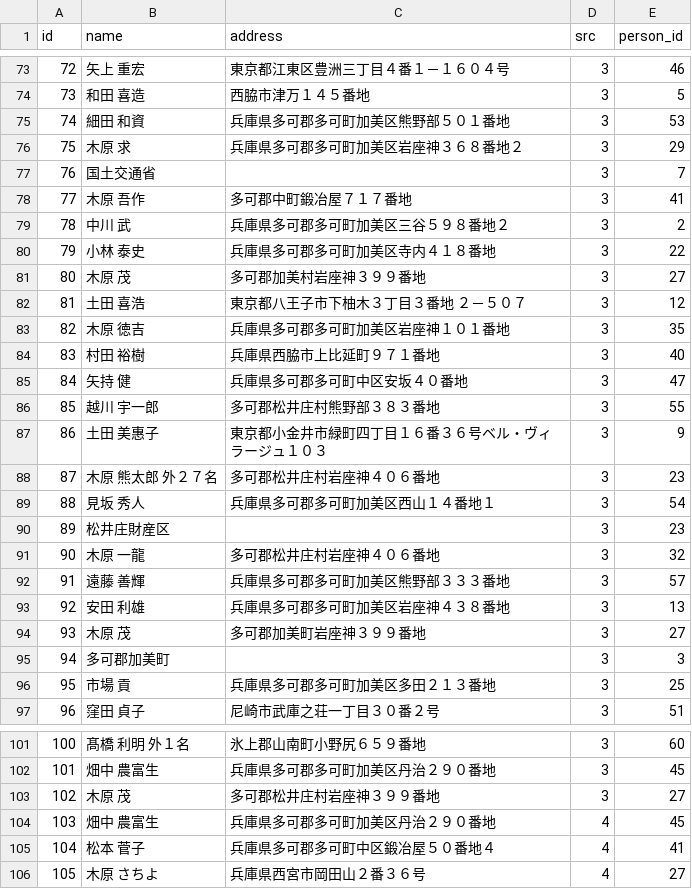
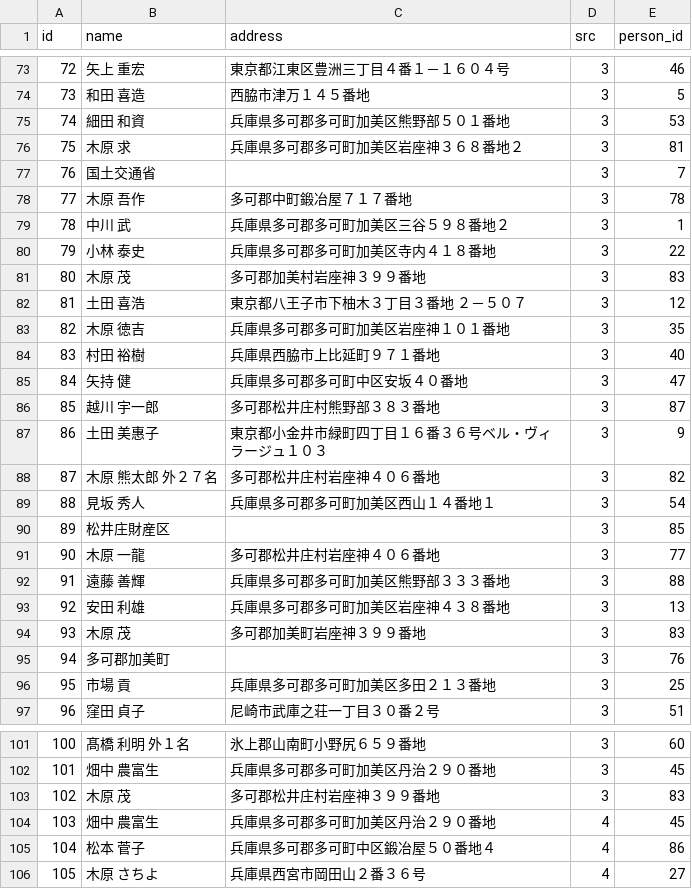
Before and after one commit to softark/agri, a CSV file: migrations/data/person_work.csv, drawn as a sheet; only a part is shown, gaps mark what is left out; the diff covers the shown part only.

```diff
--- a/migrations/data/person_work.csv
+++ b/migrations/data/person_work.csv
@@ -75,8 +75,8 @@
 74,"細田　和資","兵庫県多可郡多可町加美区熊野部５０１番地",3,53
-75,"木原　求","兵庫県多可郡多可町加美区岩座神３６８番地２",3,29
+75,"木原　求","兵庫県多可郡多可町加美区岩座神３６８番地２",3,81
 76,"国土交通省","",3,7
-77,"木原　吾作","多可郡中町鍛冶屋７１７番地",3,41
-78,"中川  武","兵庫県多可郡多可町加美区三谷５９８番地２",3,2
+77,"木原　吾作","多可郡中町鍛冶屋７１７番地",3,78
+78,"中川  武","兵庫県多可郡多可町加美区三谷５９８番地２",3,1
 79,"小林　泰史","兵庫県多可郡多可町加美区寺内４１８番地",3,22
-80,"木原　茂","多可郡加美村岩座神３９９番地",3,27
+80,"木原　茂","多可郡加美村岩座神３９９番地",3,83
 81,"土田　喜浩","東京都八王子市下柚木３丁目３番地 ２－５０７",3,12
@@ -85,12 +85,12 @@
 84,"矢持　健","兵庫県多可郡多可町中区安坂４０番地",3,47
-85,"越川　宇一郎","多可郡松井庄村熊野部３８３番地",3,55
+85,"越川　宇一郎","多可郡松井庄村熊野部３８３番地",3,87
 86,"土田　美惠子","東京都小金井市緑町四丁目１６番３６号ベル・ヴィラージュ１０３",3,9
-87,"木原　熊太郎　外２７名","多可郡松井庄村岩座神４０６番地",3,23
+87,"木原　熊太郎　外２７名","多可郡松井庄村岩座神４０６番地",3,82
 88,"見坂　秀人","兵庫県多可郡多可町加美区西山１４番地１",3,54
-89,"松井庄財産区","",3,23
-90,"木原　一龍","多可郡松井庄村岩座神４０６番地",3,32
-91,"遠藤　善輝","兵庫県多可郡多可町加美区熊野部３３３番地",3,57
+89,"松井庄財産区","",3,85
+90,"木原　一龍","多可郡松井庄村岩座神４０６番地",3,77
+91,"遠藤　善輝","兵庫県多可郡多可町加美区熊野部３３３番地",3,88
 92,"安田　利雄","兵庫県多可郡多可町加美区岩座神４３８番地",3,13
-93,"木原　茂","多可郡加美町岩座神３９９番地",3,27
-94,"多可郡加美町","",3,3
+93,"木原　茂","多可郡加美町岩座神３９９番地",3,83
+94,"多可郡加美町","",3,76
 95,"市場　貢","兵庫県多可郡多可町加美区多田２１３番地",3,25
@@ -102,5 +102,5 @@
 101,"畑中　農富生","兵庫県多可郡多可町加美区丹治２９０番地",3,45
-102,"木原　茂","多可郡松井庄村岩座神３９９番地",3,27
+102,"木原　茂","多可郡松井庄村岩座神３９９番地",3,83
 103,"畑中　農富生","兵庫県多可郡多可町加美区丹治２９０番地",4,45
-104,"松本　菅子","兵庫県多可郡多可町中区鍛冶屋５０番地４",4,41
+104,"松本　菅子","兵庫県多可郡多可町中区鍛冶屋５０番地４",4,86
 105,"木原  さちよ","兵庫県西宮市岡田山２番３６号",4,27
```
Also changed, not shown: 14 edited cells elsewhere in this file, migrations/data/contact.csv, migrations/data/person.csv, 55 other files.
